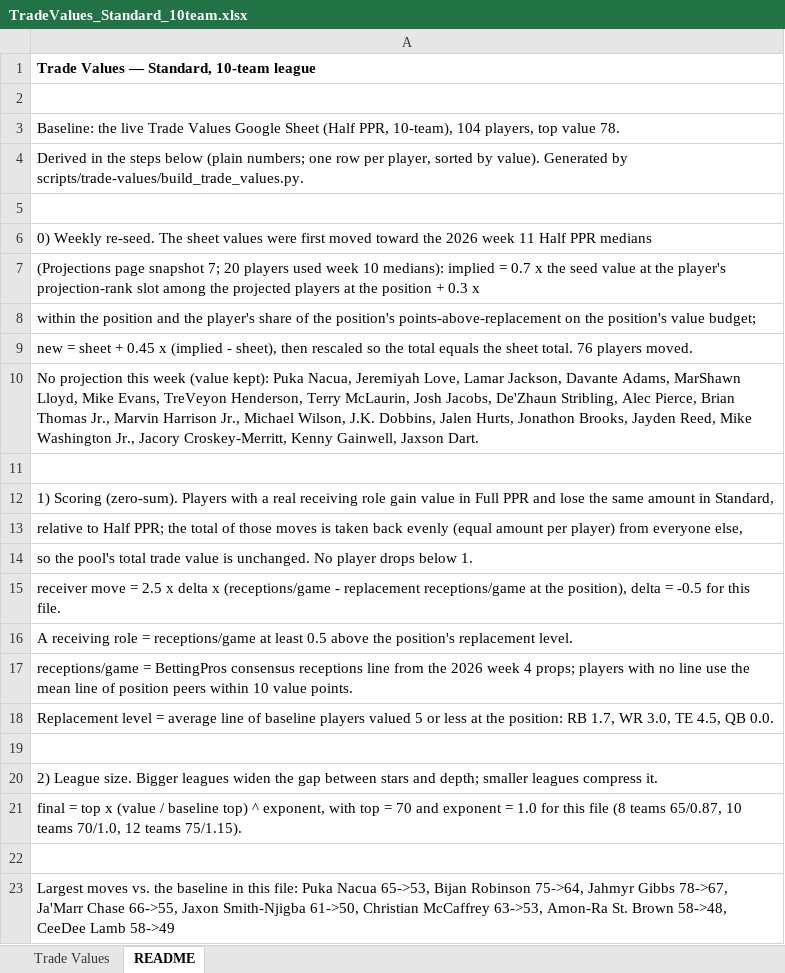
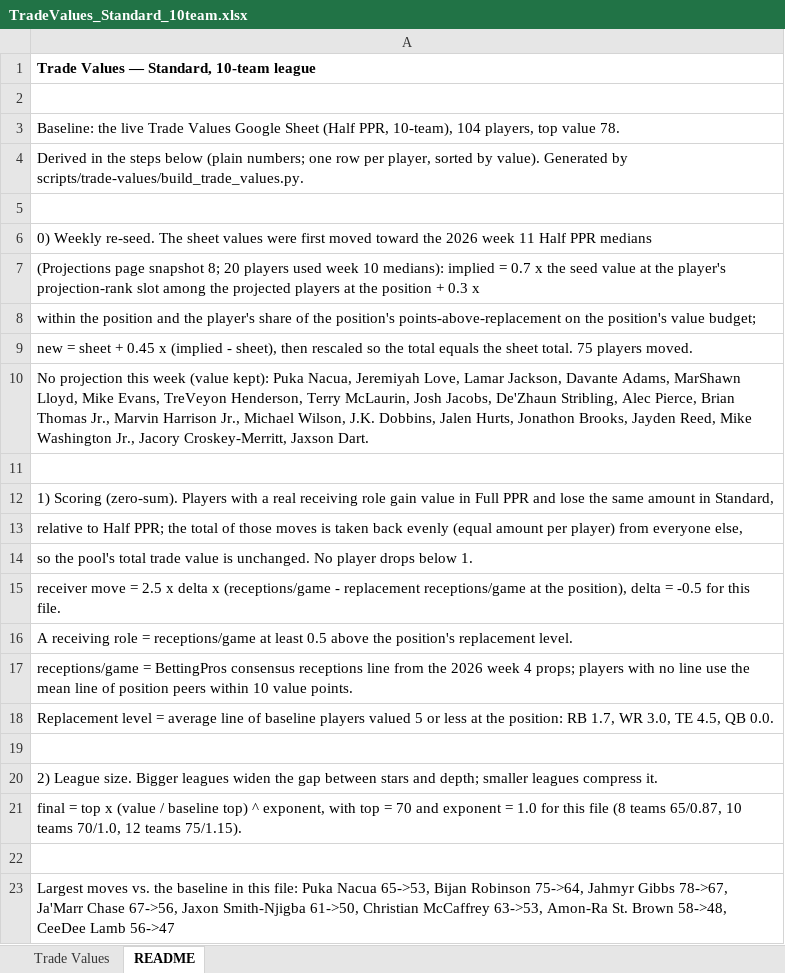
Before and after one commit to seoularpro/OddsVis, an Excel workbook: TradeValueSheets/TradeValues_Standard_10team.xlsx, sheet README, drawn as a sheet; values as stored, in another font and other column widths than the file's, no borders; the diff names each change by its address in the sheet, - before the commit and + after, or states it on an @@ line.

```diff
--- a/TradeValueSheets/TradeValues_Standard_10team.xlsx (sheet README)
+++ b/TradeValueSheets/TradeValues_Standard_10team.xlsx (sheet README)
-A7: …page snapshot 7; 20 players…
+A7: …page snapshot 8; 20 players…
-A9: …sheet total. 76 players moved.
+A9: …sheet total. 75 players moved.
-A10: …Jacory Croskey-Merritt, Kenny Gainwell, Jaxson Dart.
+A10: …Jacory Croskey-Merritt, Jaxson Dart.
-A23: …Ja'Marr Chase 66->55, Jaxon Smith-Njigba 61->50, Christian McCaffrey 63->53, Amon-Ra St. Brown 58->48, CeeDee Lamb 58->49
+A23: …Ja'Marr Chase 67->56, Jaxon Smith-Njigba 61->50, Christian McCaffrey 63->53, Amon-Ra St. Brown 58->48, CeeDee Lamb 56->47
```
Also changed, not shown: sheet Trade Values, TradeValueSheets/TradeValues_FullPPR_10team.xlsx, TradeValueSheets/TradeValues_FullPPR_12team.xlsx, 18 other files.
